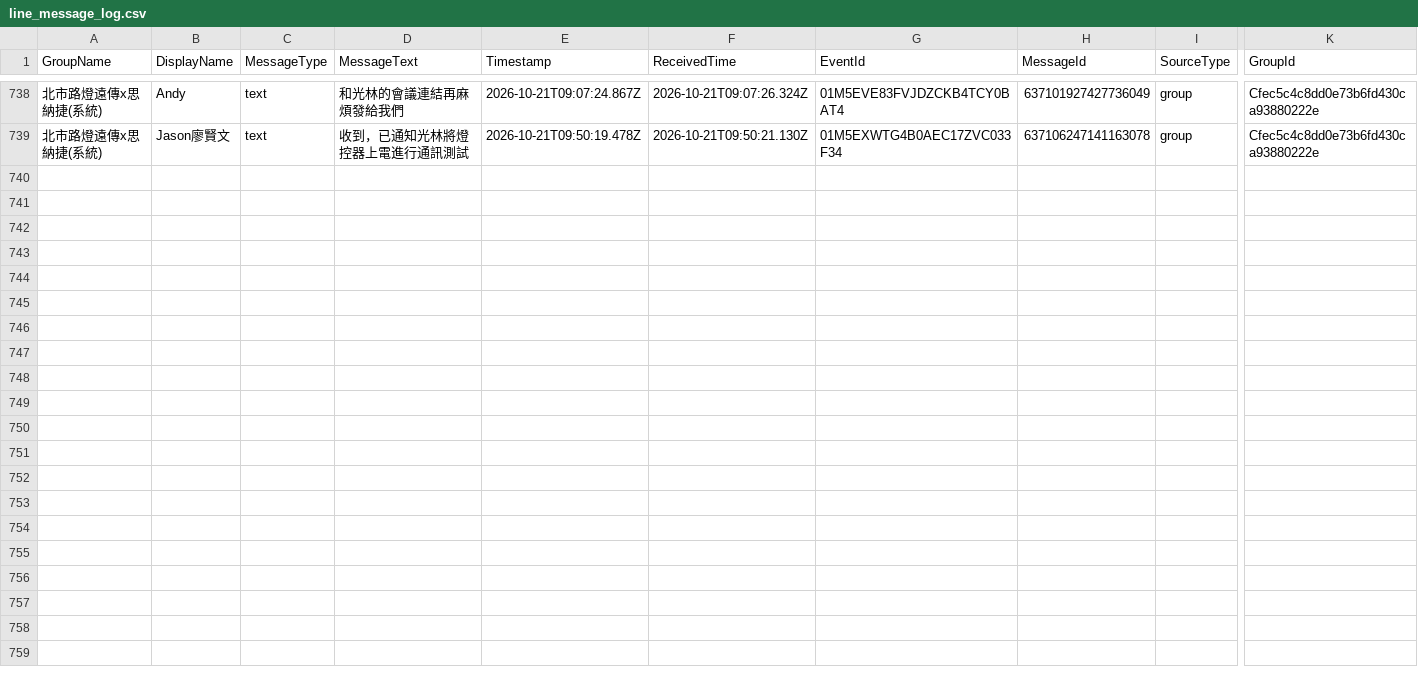
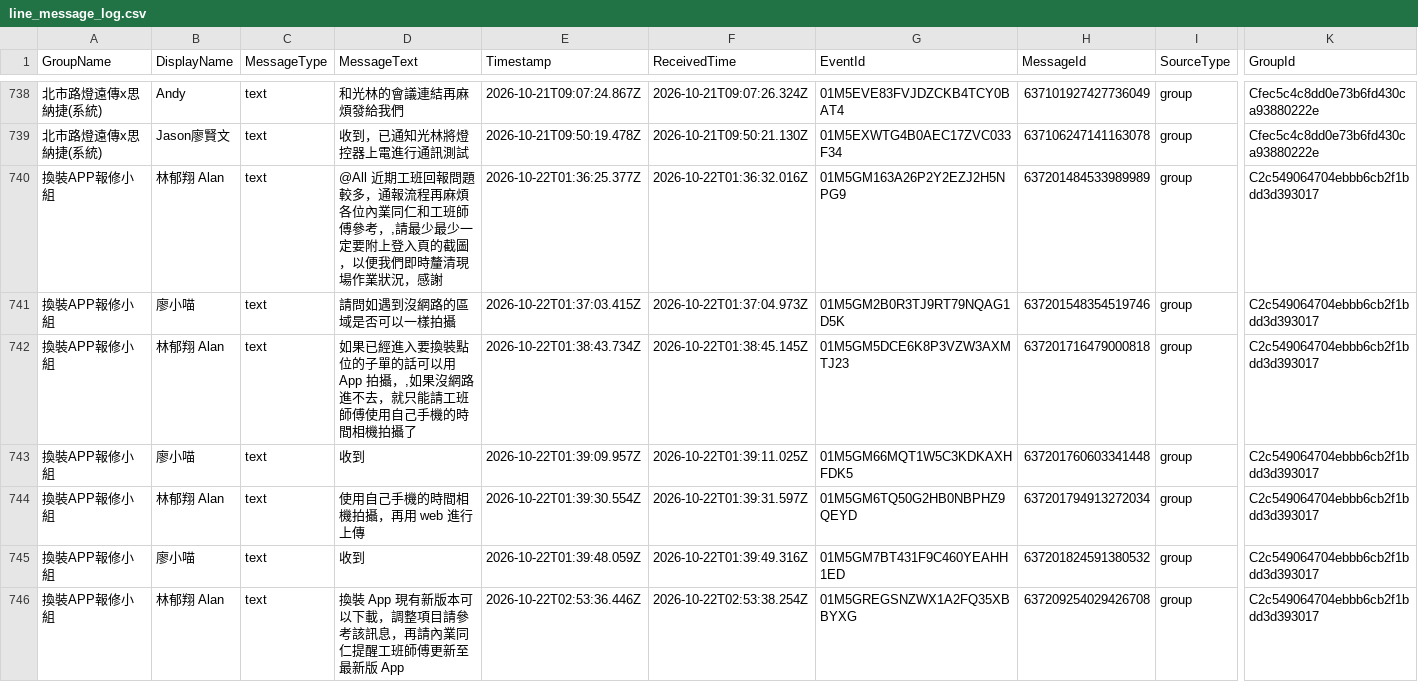
Before and after one commit to snwang14/FET-LineBot, a CSV file: reports/line_message_log.csv, drawn as a sheet; only a part is shown, gaps mark what is left out; rows hold the shown columns only; the diff names each change by its address in the sheet, - before the commit and + after, or states it on an @@ line.

```diff
--- a/reports/line_message_log.csv
+++ b/reports/line_message_log.csv
+row 740: 換裝APP報修小組 | 林郁翔 Alan | text | @All 近期工班回報問題較多，通報流程再麻煩各位內業同仁和工班師傅參考，,請最少最少一定要附上登入頁的截圖，以便我們即時釐清現場作業狀況，感謝 | 2026-10-22T01:36:25.377Z | 2026-10-22T01:36:32.016Z | 01M5GM163A26P2Y2EZJ2H5NPG9 | 637201484533989989 | group | C2c549064704ebbb6cb2f1bdd3d393017
+row 741: 換裝APP報修小組 | 廖小喵 | text | 請問如遇到沒網路的區域是否可以一樣拍攝 | 2026-10-22T01:37:03.415Z | 2026-10-22T01:37:04.973Z | 01M5GM2B0R3TJ9RT79NQAG1D5K | 637201548354519746 | group | C2c549064704ebbb6cb2f1bdd3d393017
+row 742: 換裝APP報修小組 | 林郁翔 Alan | text | 如果已經進入要換裝點位的子單的話可以用 App 拍攝，,如果沒網路進不去，就只能請工班師傅使用自己手機的時間相機拍攝了 | 2026-10-22T01:38:43.734Z | 2026-10-22T01:38:45.145Z | 01M5GM5DCE6K8P3VZW3AXMTJ23 | 637201716479000818 | group | C2c549064704ebbb6cb2f1bdd3d393017
+row 743: 換裝APP報修小組 | 廖小喵 | text | 收到 | 2026-10-22T01:39:09.957Z | 2026-10-22T01:39:11.025Z | 01M5GM66MQT1W5C3KDKAXHFDK5 | 637201760603341448 | group | C2c549064704ebbb6cb2f1bdd3d393017
+row 744: 換裝APP報修小組 | 林郁翔 Alan | text | 使用自己手機的時間相機拍攝，再用 web 進行上傳 | 2026-10-22T01:39:30.554Z | 2026-10-22T01:39:31.597Z | 01M5GM6TQ50G2HB0NBPHZ9QEYD | 637201794913272034 | group | C2c549064704ebbb6cb2f1bdd3d393017
+row 745: 換裝APP報修小組 | 廖小喵 | text | 收到 | 2026-10-22T01:39:48.059Z | 2026-10-22T01:39:49.316Z | 01M5GM7BT431F9C460YEAHH1ED | 637201824591380532 | group | C2c549064704ebbb6cb2f1bdd3d393017
+row 746: 換裝APP報修小組 | 林郁翔 Alan | text | 換裝 App 現有新版本可以下載，調整項目請參考該訊息，再請內業同仁提醒工班師傅更新至最新版 App | 2026-10-22T02:53:36.446Z | 2026-10-22T02:53:38.254Z | 01M5GREGSNZWX1A2FQ35XBBYXG | 637209254029426708 | group | C2c549064704ebbb6cb2f1bdd3d393017
```
